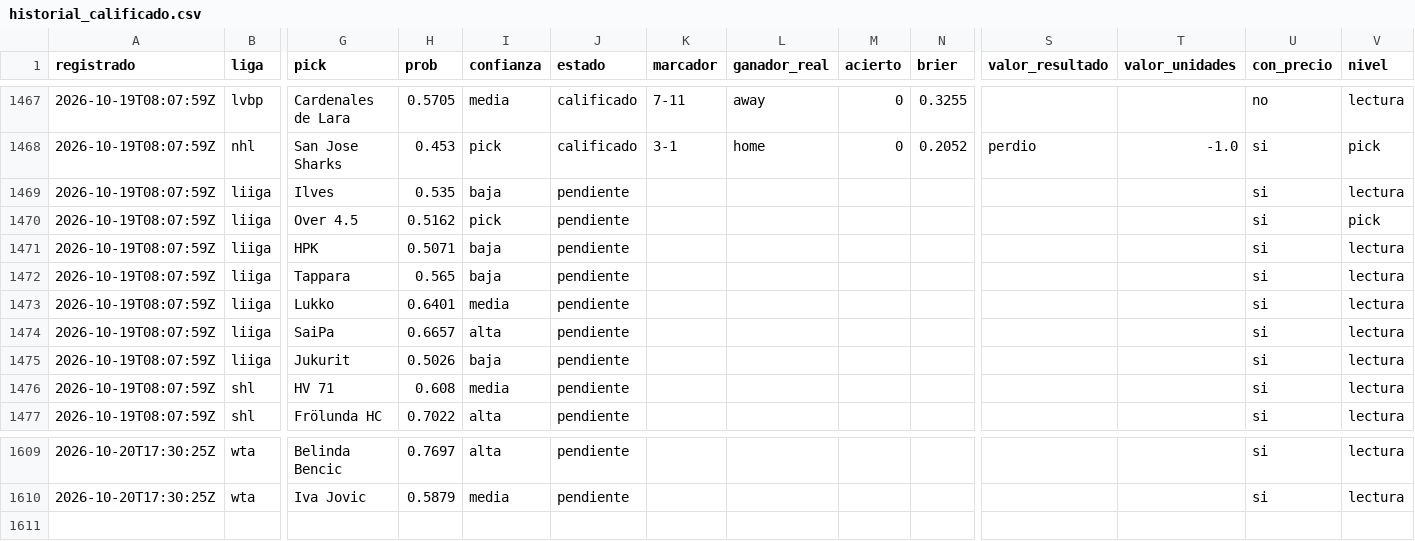
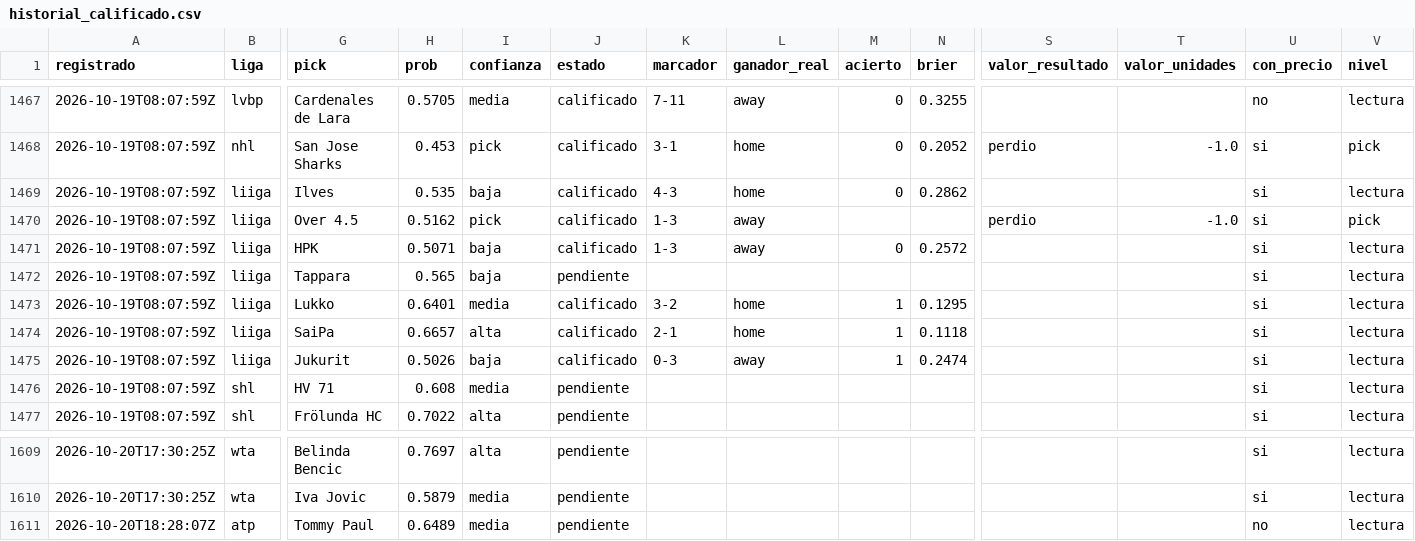
Before and after one commit to tenisman12/edgeline, a CSV file: salida/historial_calificado.csv, drawn as a sheet; only a part is shown, gaps mark what is left out; rows hold the shown columns only; the diff names each change by its address in the sheet, - before the commit and + after, or states it on an @@ line.

```diff
--- a/salida/historial_calificado.csv
+++ b/salida/historial_calificado.csv
-J1469:J1471 (estado): pendiente
+J1469:J1471 (estado): calificado
-K1469 (marcador): (empty)
+K1469 (marcador): 4-3
-L1469 (ganador_real): (empty)
+L1469 (ganador_real): home
-M1469 (acierto): (empty)
+M1469 (acierto): 0
-N1469 (brier): (empty)
+N1469 (brier): 0.2862
-K1470:K1471 (marcador): (empty)
+K1470:K1471 (marcador): 1-3
-L1470:L1471 (ganador_real): (empty)
+L1470:L1471 (ganador_real): away
-S1470 (valor_resultado): (empty)
+S1470 (valor_resultado): perdio
-T1470 (valor_unidades): (empty)
+T1470 (valor_unidades): -1.0
-M1471 (acierto): (empty)
+M1471 (acierto): 0
-N1471 (brier): (empty)
+N1471 (brier): 0.2572
-J1473:J1475 (estado): pendiente
+J1473:J1475 (estado): calificado
-K1473 (marcador): (empty)
+K1473 (marcador): 3-2
-L1473:L1474 (ganador_real): (empty)
+L1473:L1474 (ganador_real): home
-M1473:M1475 (acierto): (empty)
+M1473:M1475 (acierto): 1
-N1473 (brier): (empty)
+N1473 (brier): 0.1295
-K1474 (marcador): (empty)
+K1474 (marcador): 2-1
-N1474 (brier): (empty)
+N1474 (brier): 0.1118
-K1475 (marcador): (empty)
+K1475 (marcador): 0-3
-L1475 (ganador_real): (empty)
+L1475 (ganador_real): away
-N1475 (brier): (empty)
+N1475 (brier): 0.2474
+row 1611: 2026-10-20T18:28:07Z | atp | Tommy Paul | 0.6489 | media | pendiente |  |  |  |  |  |  | no | lectura
```
Also changed, not shown: salida/historial_angulos.csv, salida/historial_angulos_total.csv, 44 other files.
